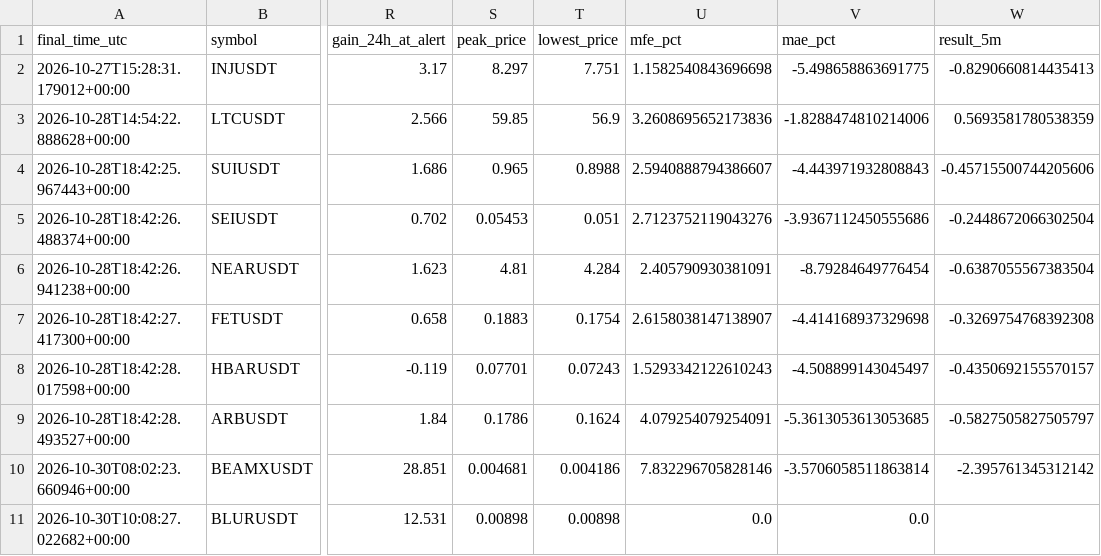
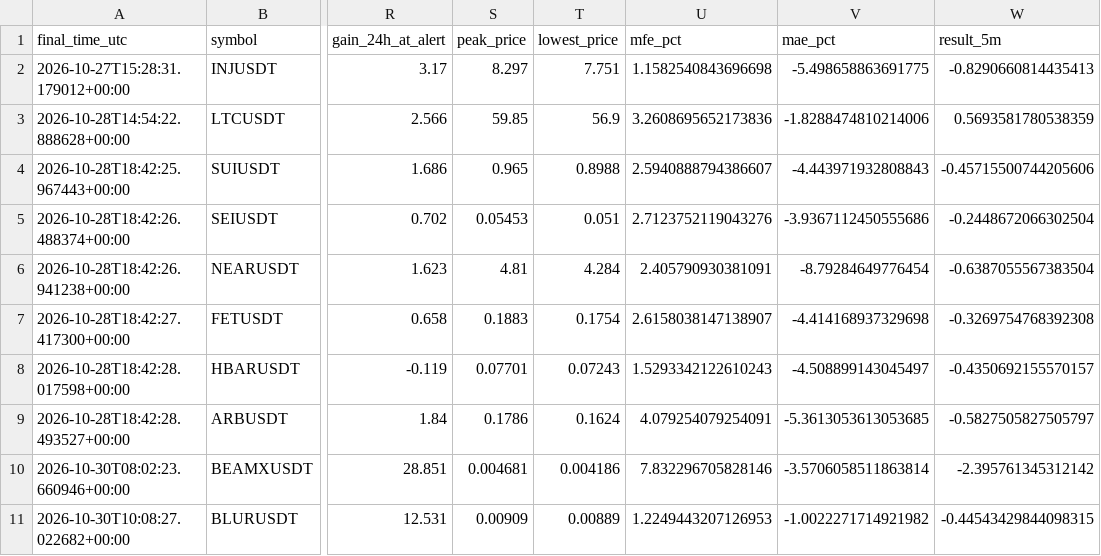
Before and after one commit to solom20232007/v7, a CSV file: early_pump_signal_results_v7.csv, drawn as a sheet; only a part is shown, gaps mark what is left out; the diff names each change by its address in the sheet, - before the commit and + after, or states it on an @@ line.

```diff
--- a/early_pump_signal_results_v7.csv
+++ b/early_pump_signal_results_v7.csv
-S11 (peak_price): 0.00898
+S11 (peak_price): 0.00909
-T11 (lowest_price): 0.00898
+T11 (lowest_price): 0.00889
-U11 (mfe_pct): 0.0
+U11 (mfe_pct): 1.2249443207126953
-V11 (mae_pct): 0.0
+V11 (mae_pct): -1.0022271714921982
-W11 (result_5m): (empty)
+W11 (result_5m): -0.44543429844098315
```
Also changed, not shown: 1 other file.
